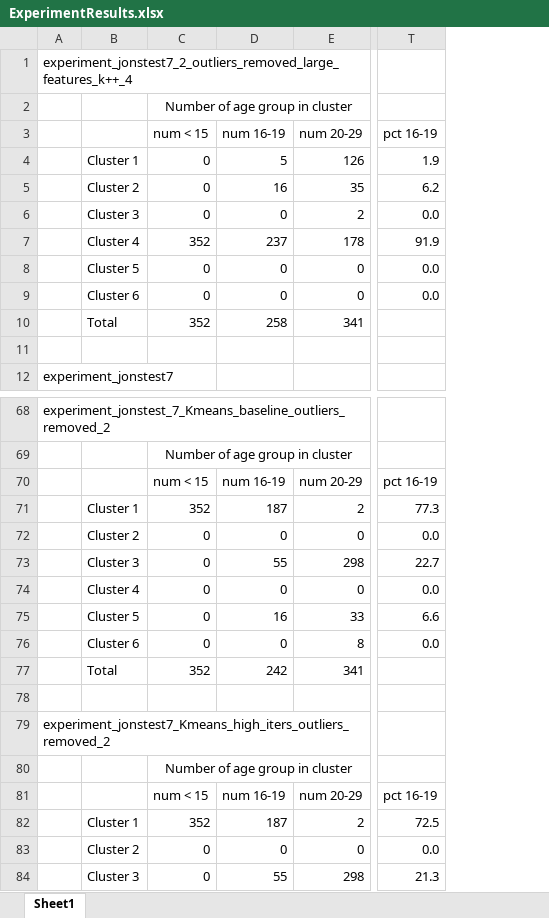
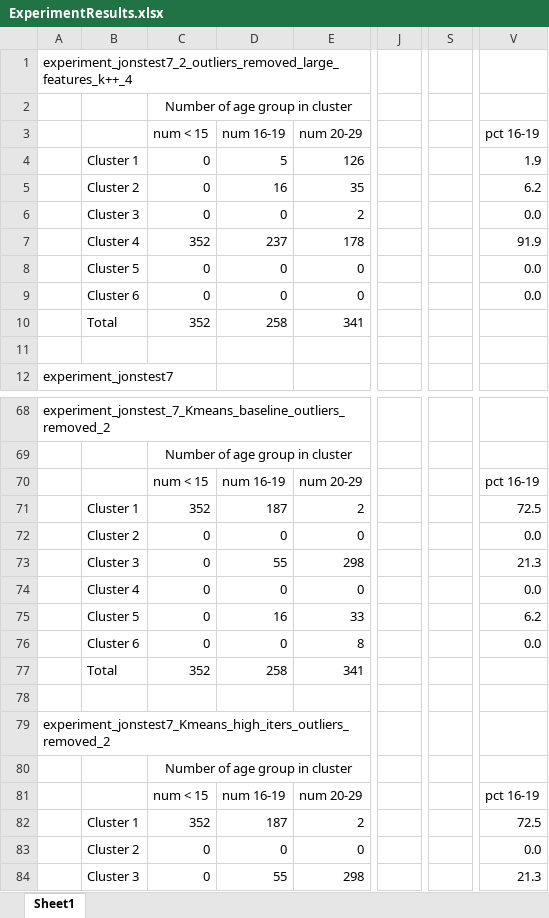
Before and after one commit to cloudsTrafton/AwesomeSauce, an Excel workbook: ExperimentResults.xlsx, sheet Sheet1, drawn as a sheet; only a part is shown, gaps mark what is left out; values as stored, in another font and other column widths than the file's, no borders; addresses are those after the commit; the diff names each change by its address in the sheet, - before the commit and + after, or states it on an @@ line.

Commit message:
Fixed bug in spreadsheet

```diff
--- a/ExperimentResults.xlsx (sheet Sheet1)
+++ b/ExperimentResults.xlsx (sheet Sheet1)
+column J, empty
+column S, empty
-V71: 77.3
+V71: 72.5
-V73: 22.7
+V73: 21.3
-V75: 6.6
+V75: 6.2
-D77: 242
+D77: 258
```
Also changed, not shown: formulas that keep their value.
